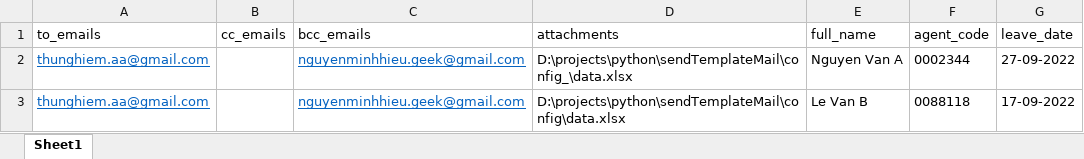
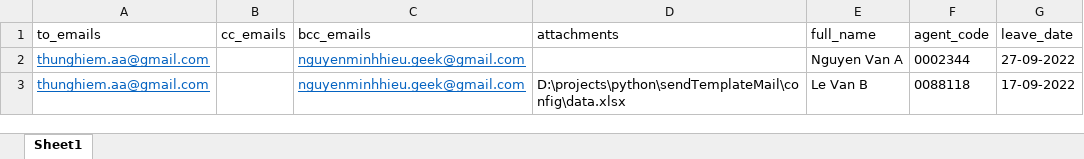
Before and after one commit to nmhillusion/py-send-template-mail, an Excel workbook: config/data.xlsx, sheet Sheet1, drawn as a sheet; values as stored, in another font and other column widths than the file's, no borders; the diff names each change by its address in the sheet, - before the commit and + after, or states it on an @@ line.

```diff
--- a/config/data.xlsx (sheet Sheet1)
+++ b/config/data.xlsx (sheet Sheet1)
-D2 (attachments): D:\projects\python\sendTemplateMail\config_\data.xlsx
+D2 (attachments): (empty)
```
Also changed, not shown: 2 other files.
